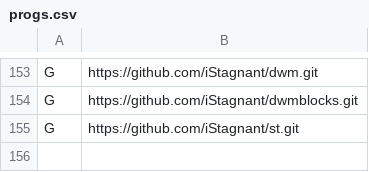
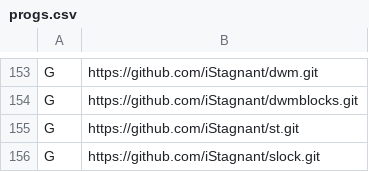
Before and after one commit to iStagnant/download, a CSV file: progs.csv, drawn as a sheet; only a part is shown, gaps mark what is left out; the diff names each change by its address in the sheet, - before the commit and + after, or states it on an @@ line.

Commit message:
Added slock as git repo

```diff
--- a/progs.csv
+++ b/progs.csv
+row 156: G | https://github.com/iStagnant/slock.git
```
